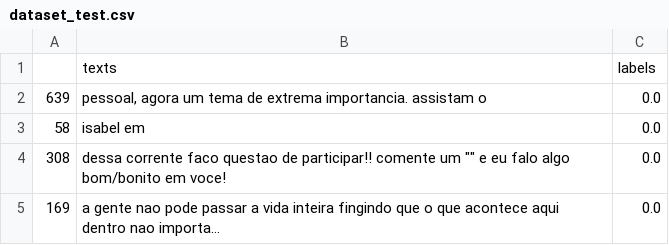
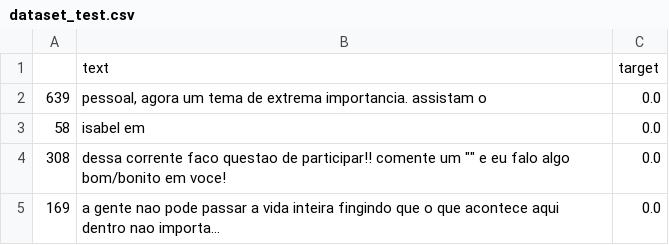
Before and after one commit to HeyLucasLeao/A-Study-Case-About-Mental-Health-Tweets-in-Pandemic-Times, a CSV file: data/6. Dataframes/dataset_test.csv, drawn as a sheet; only a part is shown; removed rows and columns are numbered as before the commit, all else as after; the diff names each change by its address in the sheet, - before the commit and + after, or states it on an @@ line.

```diff
--- a/data/6. Dataframes/dataset_test.csv
+++ b/data/6. Dataframes/dataset_test.csv
-row 1:  | texts | labels
+row 1:  | text | target
```
Also changed, not shown: data/5. labelled/data_with_labels.csv, data/6. Dataframes/dataset_train.csv, 8 other files.
